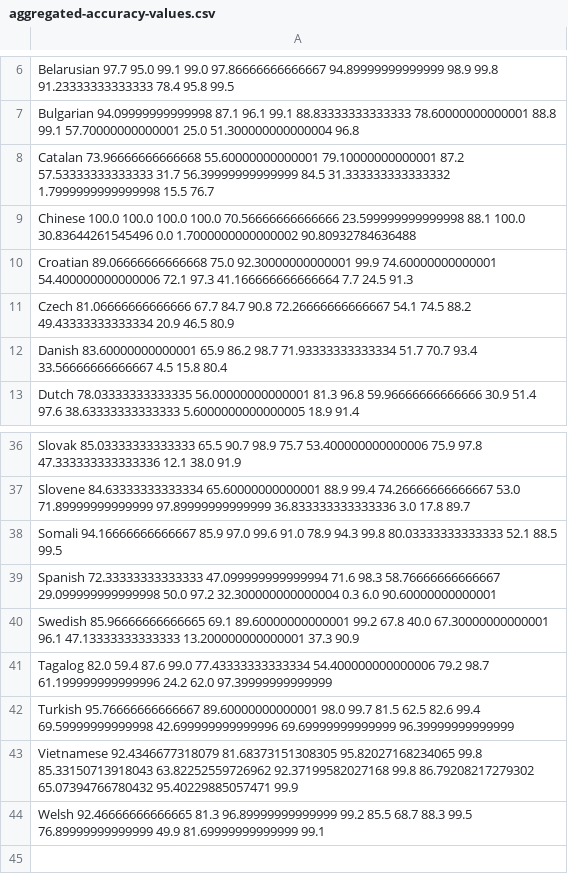
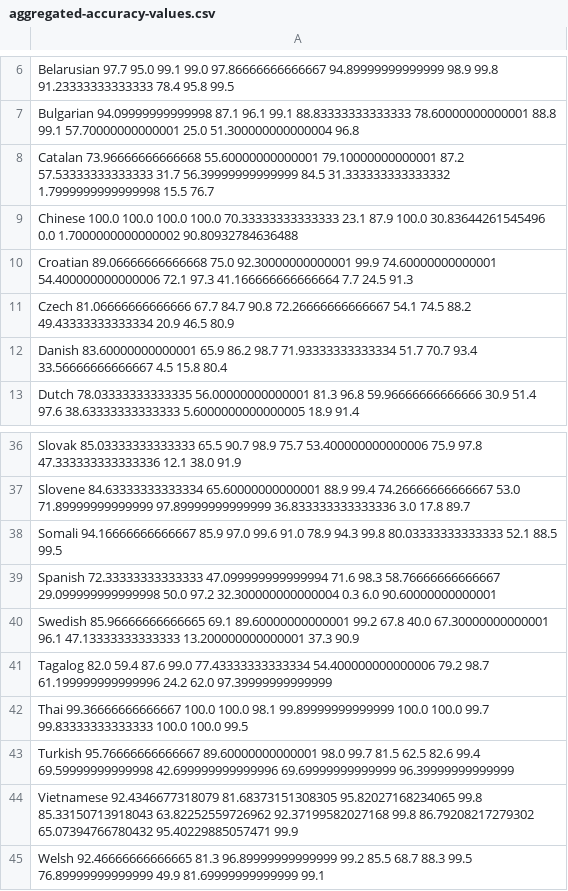
Before and after one commit to pemistahl/lingua, a CSV file: accuracy-reports/aggregated-accuracy-values.csv, drawn as a sheet; only a part is shown, gaps mark what is left out.

Commit message:
Add Thai language support

```diff
--- a/accuracy-reports/aggregated-accuracy-values.csv
+++ b/accuracy-reports/aggregated-accuracy-values.csv
@@ -8,3 +8,3 @@ Bulgarian 94.09999999999998 87.1 96.1 99.1 88.83333333333333 78.60000000000001 8
 Catalan 73.96666666666668 55.60000000000001 79.10000000000001 87.2 57.53333333333333 31.7 56.39999999999999 84.5 31.333333333333332 1.7999999999999998 15.5 76.7
-Chinese 100.0 100.0 100.0 100.0 70.56666666666666 23.599999999999998 88.1 100.0 30.83644261545496 0.0 1.7000000000000002 90.80932784636488
+Chinese 100.0 100.0 100.0 100.0 70.33333333333333 23.1 87.9 100.0 30.83644261545496 0.0 1.7000000000000002 90.80932784636488
 Croatian 89.06666666666668 75.0 92.30000000000001 99.9 74.60000000000001 54.400000000000006 72.1 97.3 41.166666666666664 7.7 24.5 91.3
@@ -41,2 +41,3 @@ Swedish 85.96666666666665 69.1 89.60000000000001 99.2 67.8 40.0 67.3000000000000
 Tagalog 82.0 59.4 87.6 99.0 77.43333333333334 54.400000000000006 79.2 98.7 61.199999999999996 24.2 62.0 97.39999999999999
+Thai 99.36666666666667 100.0 100.0 98.1 99.89999999999999 100.0 100.0 99.7 99.83333333333333 100.0 100.0 99.5
 Turkish 95.76666666666667 89.60000000000001 98.0 99.7 81.5 62.5 82.6 99.4 69.59999999999998 42.699999999999996 69.69999999999999 96.39999999999999
```
Also changed, not shown: 33 other files.
